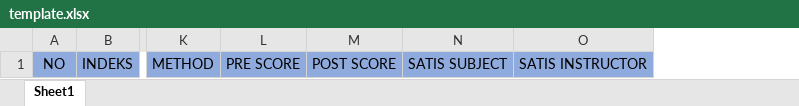
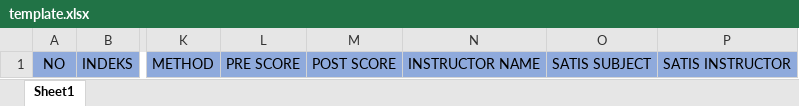
Before and after one commit to zarttt1/ggpproject, an Excel workbook: uploads/template.xlsx, sheet Sheet1, drawn as a sheet; only a part is shown, gaps mark what is left out; values as stored, in another font and other column widths than the file's, no borders; the diff names each change by its address in the sheet, - before the commit and + after, or states it on an @@ line.

```diff
--- a/uploads/template.xlsx (sheet Sheet1)
+++ b/uploads/template.xlsx (sheet Sheet1)
+column N, row 1: INSTRUCTOR NAME
```
Also changed, not shown: 3 other files.
